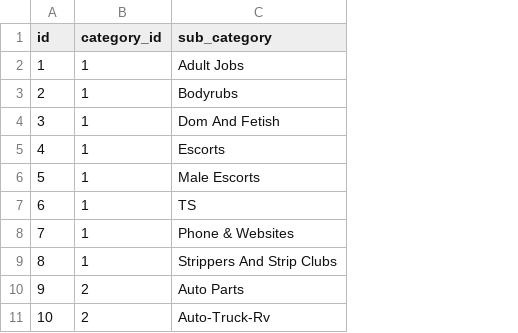
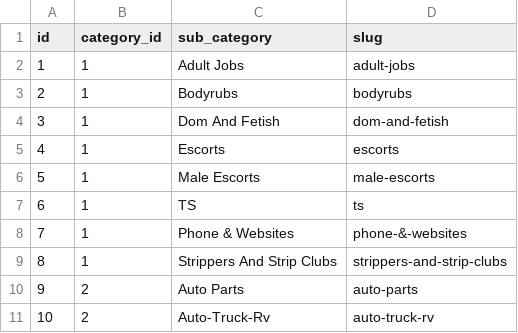
Before and after one commit to jigneshpanchani/obackpage, a CSV file: database/seeders/csvfiles/subcategory.csv, drawn as a sheet; only a part is shown; the diff names each change by its address in the sheet, - before the commit and + after, or states it on an @@ line.

```diff
--- a/database/seeders/csvfiles/subcategory.csv
+++ b/database/seeders/csvfiles/subcategory.csv
+column D (slug), rows 2-11: adult-jobs | bodyrubs | dom-and-fetish | escorts | male-escorts | ts | phone-&-websites | strippers-and-strip-clubs | auto-parts | auto-truck-rv
```
Also changed, not shown: 31 other files.
